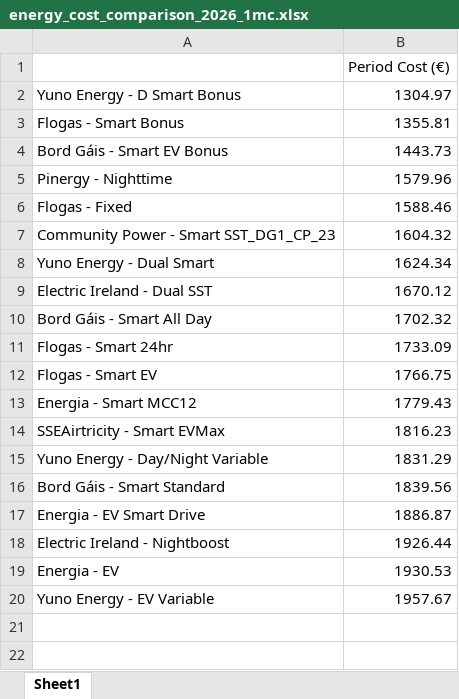
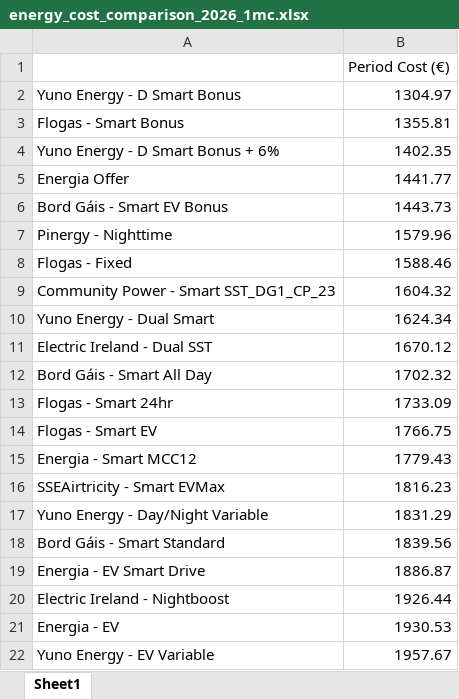
Before and after one commit to CeamanCollins/my_work, an Excel workbook: electricity_rates_2026/output/1mc/energy_cost_comparison_2026_1mc.xlsx, sheet Sheet1, drawn as a sheet; values as stored, in another font and other column widths than the file's, no borders; the diff names each change by its address in the sheet, - before the commit and + after, or states it on an @@ line.

```diff
--- a/electricity_rates_2026/output/1mc/energy_cost_comparison_2026_1mc.xlsx (sheet Sheet1)
+++ b/electricity_rates_2026/output/1mc/energy_cost_comparison_2026_1mc.xlsx (sheet Sheet1)
+row 4: Yuno Energy - D Smart Bonus + 6% | 1402.35
+row 5: Energia Offer | 1441.77
```
Also changed, not shown: electricity_rates_2026/output/23olr/energy_cost_comparison_2026_23olr.xlsx, 2 other files.
